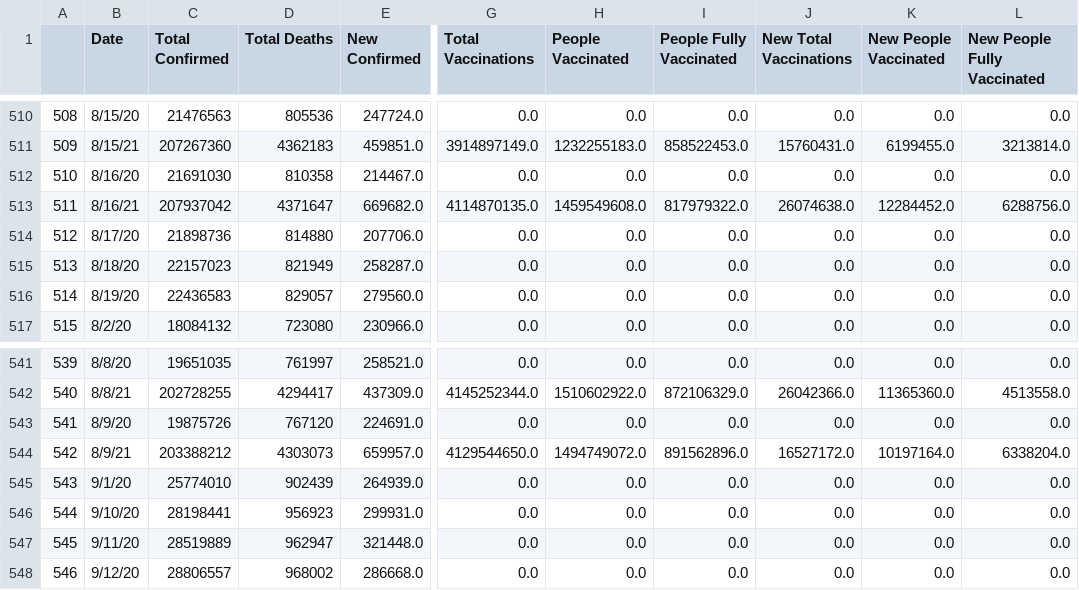
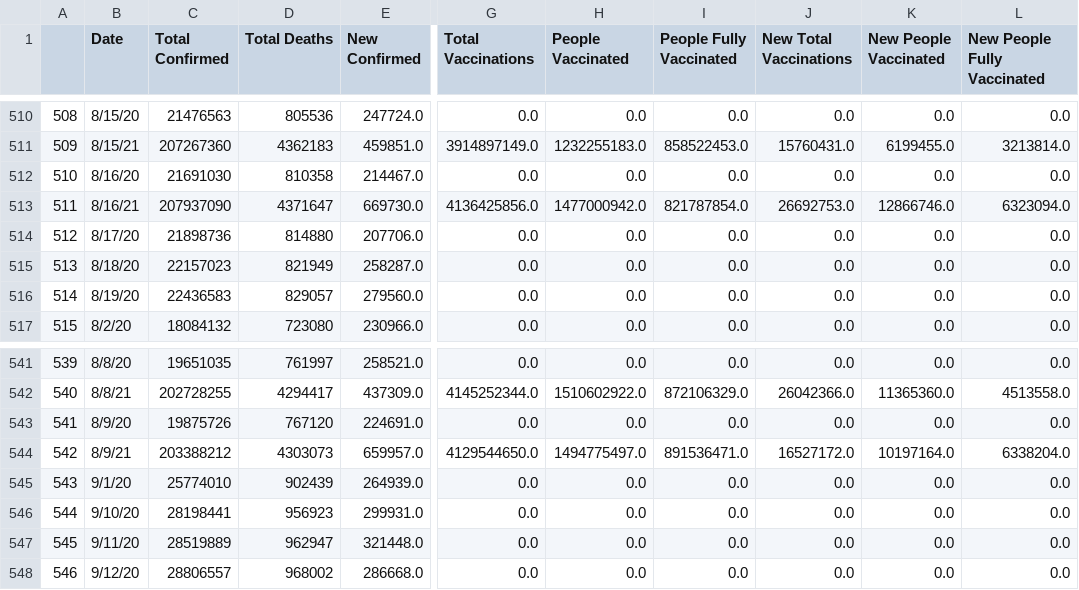
Before and after one commit to nu12/covid19-data, a CSV file: data/global_daily.csv, drawn as a sheet; only a part is shown, gaps mark what is left out; the diff names each change by its address in the sheet, - before the commit and + after, or states it on an @@ line.

Commit message:
Auto update

```diff
--- a/data/global_daily.csv
+++ b/data/global_daily.csv
-C513 (Total Confirmed): 207937042
+C513 (Total Confirmed): 207937090
-E513 (New Confirmed): 669682.0
+E513 (New Confirmed): 669730.0
-G513 (Total Vaccinations): 4114870135.0
+G513 (Total Vaccinations): 4136425856.0
-H513 (People Vaccinated): 1459549608.0
+H513 (People Vaccinated): 1477000942.0
-I513 (People Fully Vaccinated): 817979322.0
+I513 (People Fully Vaccinated): 821787854.0
-J513 (New Total Vaccinations): 26074638.0
+J513 (New Total Vaccinations): 26692753.0
-K513 (New People Vaccinated): 12284452.0
+K513 (New People Vaccinated): 12866746.0
-L513 (New People Fully Vaccinated): 6288756.0
+L513 (New People Fully Vaccinated): 6323094.0
-H544 (People Vaccinated): 1494749072.0
+H544 (People Vaccinated): 1494775497.0
-I544 (People Fully Vaccinated): 891562896.0
+I544 (People Fully Vaccinated): 891536471.0
```
